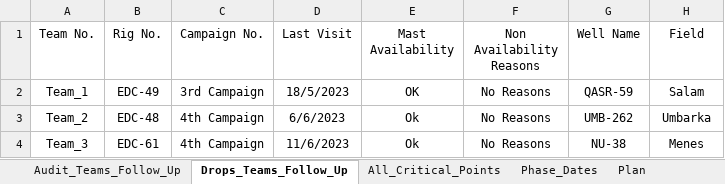
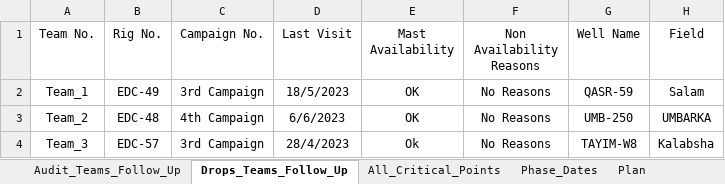
Before and after one commit to EPIS2023/KPC_EPIS_Follow_Up, an Excel workbook: Client_EPIS_Daily_Progress.xlsx, sheet Drops_Teams_Follow_Up, drawn as a sheet; values as stored, in another font and other column widths than the file's, no borders; the diff names each change by its address in the sheet, - before the commit and + after, or states it on an @@ line.

```diff
--- a/Client_EPIS_Daily_Progress.xlsx (sheet Drops_Teams_Follow_Up)
+++ b/Client_EPIS_Daily_Progress.xlsx (sheet Drops_Teams_Follow_Up)
-E3 (Mast Availability): Ok
+E3 (Mast Availability): OK
-G3 (Well Name): UMB-262
+G3 (Well Name): UMB-250
-H3 (Field): Umbarka
+H3 (Field): UMBARKA
-B4 (Rig No.): EDC-61
+B4 (Rig No.): EDC-57
-C4 (Campaign No.): 4th Campaign
+C4 (Campaign No.): 3rd Campaign
-D4 (Last Visit): 11/6/2023
+D4 (Last Visit): 28/4/2023
-G4 (Well Name): NU-38
+G4 (Well Name): TAYIM-W8
-H4 (Field): Menes
+H4 (Field): Kalabsha
```
Also changed, not shown: sheet Plan, sheet Team_Management, sheet Phase_Dates, hidden cells.
